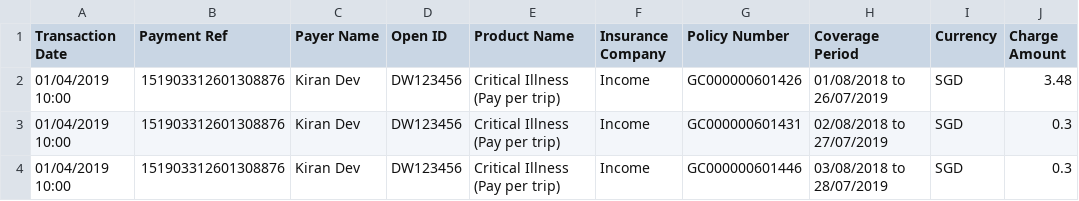
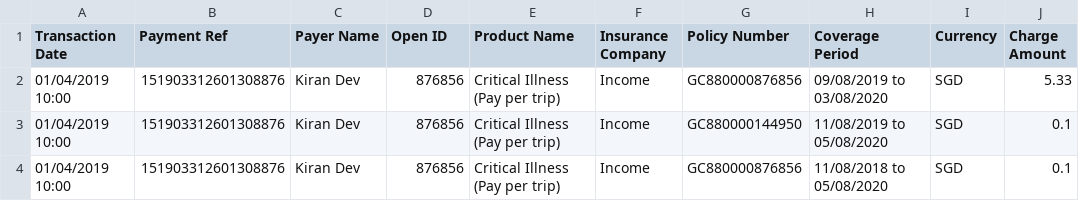
Before and after one commit to dorise1/test, a CSV file: test20190120.csv, drawn as a sheet; only a part is shown; the diff names each change by its address in the sheet, - before the commit and + after, or states it on an @@ line.

Commit message:
Update test20190120.csv

```diff
--- a/test20190120.csv
+++ b/test20190120.csv
-D2:D4 (Open ID): DW123456
+D2:D4 (Open ID): 876856
-G2 (Policy Number): GC000000601426
+G2 (Policy Number): GC880000876856
-H2 (Coverage Period): 01/08/2018 to 26/07/2019
+H2 (Coverage Period): 09/08/2019 to 03/08/2020
-J2 (Charge Amount): 3.48
+J2 (Charge Amount): 5.33
-G3 (Policy Number): GC000000601431
+G3 (Policy Number): GC880000144950
-H3 (Coverage Period): 02/08/2018 to 27/07/2019
+H3 (Coverage Period): 11/08/2019 to 05/08/2020
-J3:J4 (Charge Amount): 0.3
+J3:J4 (Charge Amount): 0.1
-G4 (Policy Number): GC000000601446
+G4 (Policy Number): GC880000876856
-H4 (Coverage Period): 03/08/2018 to 28/07/2019
+H4 (Coverage Period): 11/08/2018 to 05/08/2020
```
